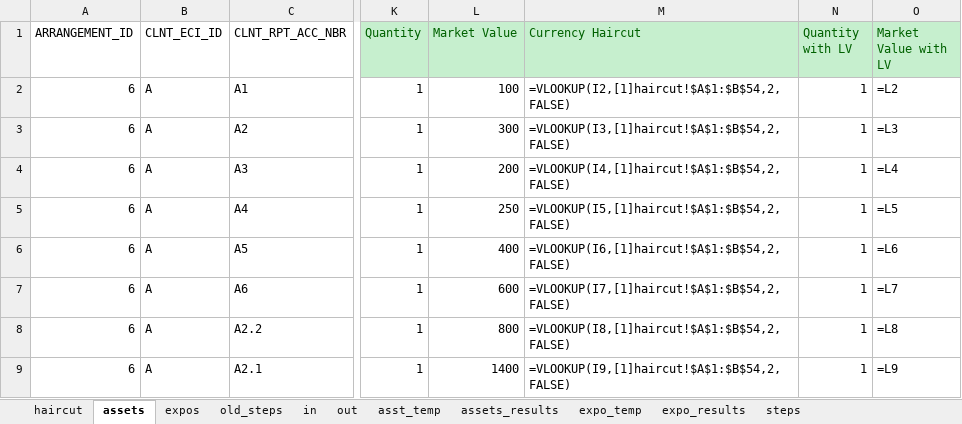
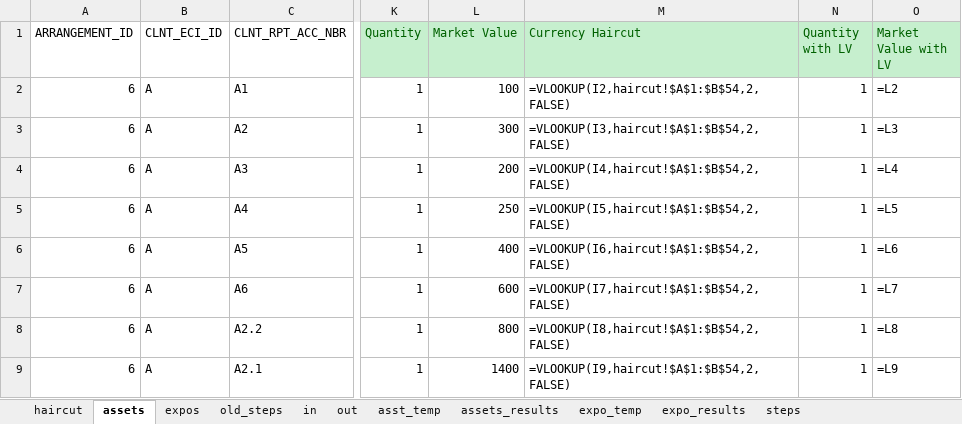
Before and after one commit to ufo2mstar/nab, an Excel workbook: build/c_io_0.25.xlsm, sheet assets, drawn as a sheet; only a part is shown, gaps mark what is left out; values as stored, in another font and other column widths than the file's, no borders; formulas are shown in place of their values; the diff names each change by its address in the sheet, - before the commit and + after, or states it on an @@ line.

```diff
--- a/build/c_io_0.25.xlsm (sheet assets)
+++ b/build/c_io_0.25.xlsm (sheet assets)
-M2 (Currency Haircut): =VLOOKUP(I2,[1]haircut!$A$1:$B$54,2,FALSE)
+M2 (Currency Haircut): =VLOOKUP(I2,haircut!$A$1:$B$54,2,FALSE)
-M3 (Currency Haircut): =VLOOKUP(I3,[1]haircut!$A$1:$B$54,2,FALSE)
+M3 (Currency Haircut): =VLOOKUP(I3,haircut!$A$1:$B$54,2,FALSE)
-M4 (Currency Haircut): =VLOOKUP(I4,[1]haircut!$A$1:$B$54,2,FALSE)
+M4 (Currency Haircut): =VLOOKUP(I4,haircut!$A$1:$B$54,2,FALSE)
-M5 (Currency Haircut): =VLOOKUP(I5,[1]haircut!$A$1:$B$54,2,FALSE)
+M5 (Currency Haircut): =VLOOKUP(I5,haircut!$A$1:$B$54,2,FALSE)
-M6 (Currency Haircut): =VLOOKUP(I6,[1]haircut!$A$1:$B$54,2,FALSE)
+M6 (Currency Haircut): =VLOOKUP(I6,haircut!$A$1:$B$54,2,FALSE)
-M7 (Currency Haircut): =VLOOKUP(I7,[1]haircut!$A$1:$B$54,2,FALSE)
+M7 (Currency Haircut): =VLOOKUP(I7,haircut!$A$1:$B$54,2,FALSE)
-M8 (Currency Haircut): =VLOOKUP(I8,[1]haircut!$A$1:$B$54,2,FALSE)
+M8 (Currency Haircut): =VLOOKUP(I8,haircut!$A$1:$B$54,2,FALSE)
-M9 (Currency Haircut): =VLOOKUP(I9,[1]haircut!$A$1:$B$54,2,FALSE)
+M9 (Currency Haircut): =VLOOKUP(I9,haircut!$A$1:$B$54,2,FALSE)
```
Also changed, not shown: build/Consumer-ChangeLog.xlsx, build/c_io_0.26.xlsm.
